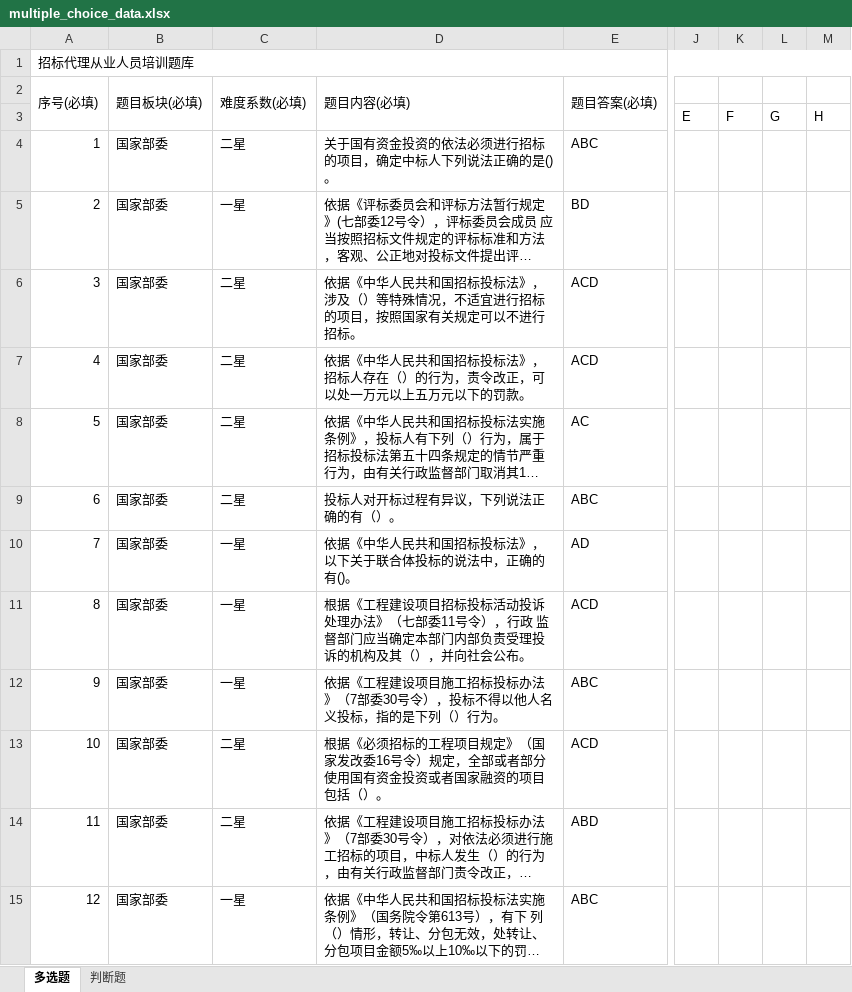
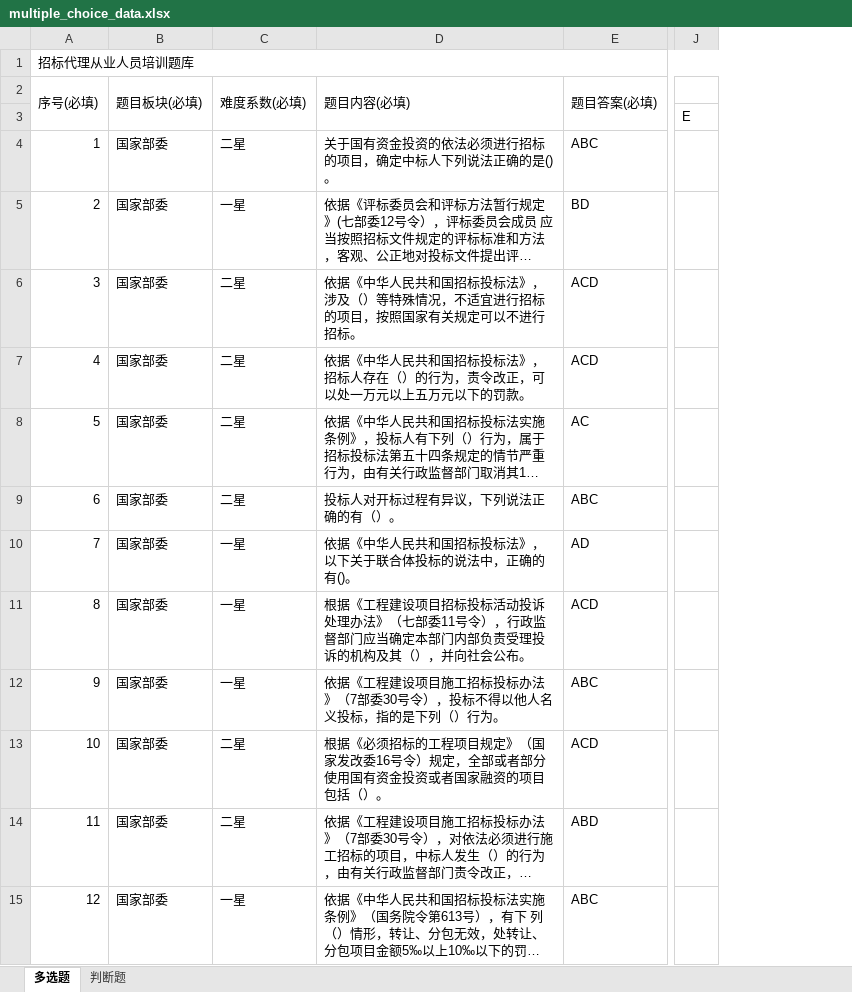
Before and after one commit to shelmain/question_bank, an Excel workbook: public/asset/multiple_choice_data.xlsx, sheet 多选题, drawn as a sheet; only a part is shown, gaps mark what is left out; long unchanged cells end in …; values as stored, in another font and other column widths than the file's, no cell formats; the diff covers the shown part only; the diff names each change by its address in the sheet, - before the commit and + after, or states it on an @@ line.

```diff
--- a/public/asset/multiple_choice_data.xlsx (sheet 多选题)
+++ b/public/asset/multiple_choice_data.xlsx (sheet 多选题)
@@ column K hidden, row 3: F @@
@@ column L hidden, row 3: G @@
@@ column M hidden, row 3: H @@
-D11 (题目内容(必填)): …），行政 监督部门…
+D11 (题目内容(必填)): …），行政监督部门…
```
Also changed, not shown: 2 removed rows, 60 edited cells and row numbers in column A elsewhere in this sheet, sheet 判断题, cell formats, 2 other files.
